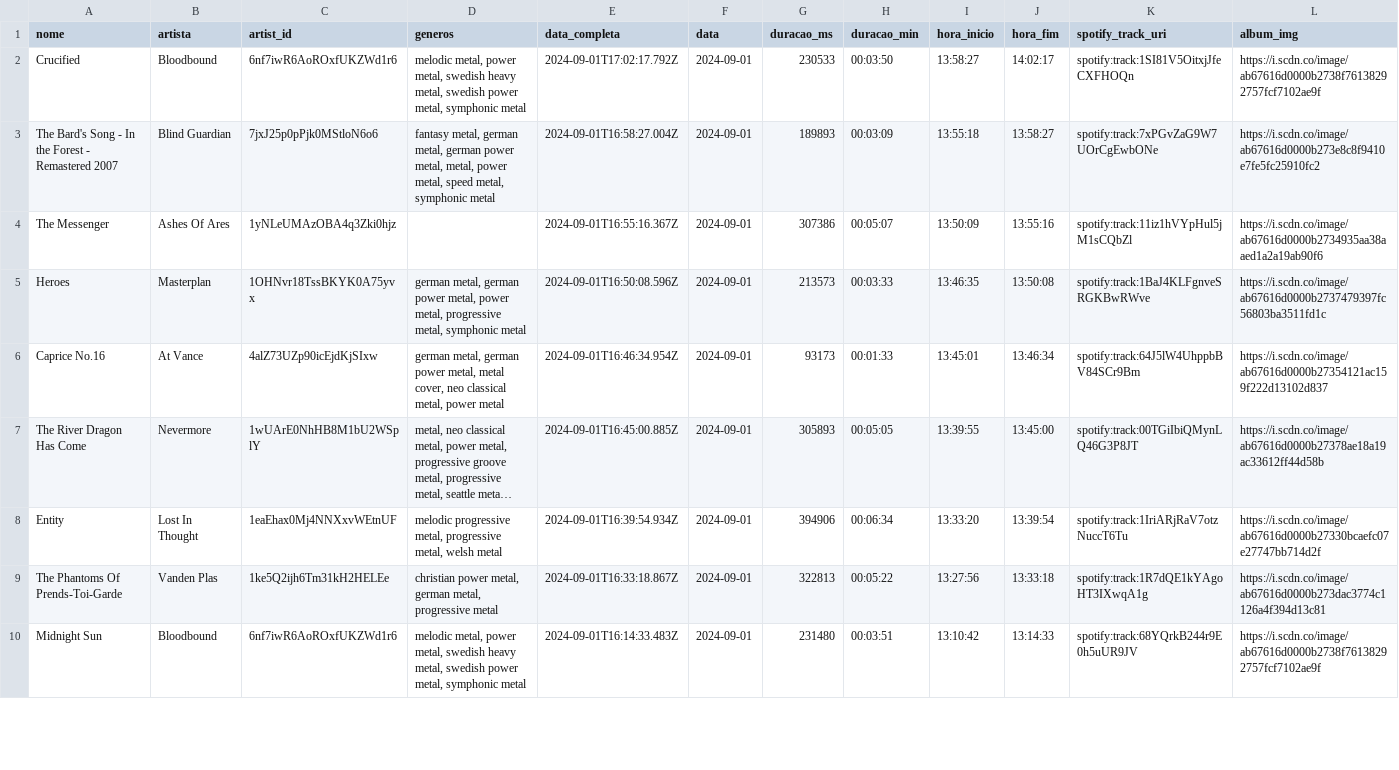
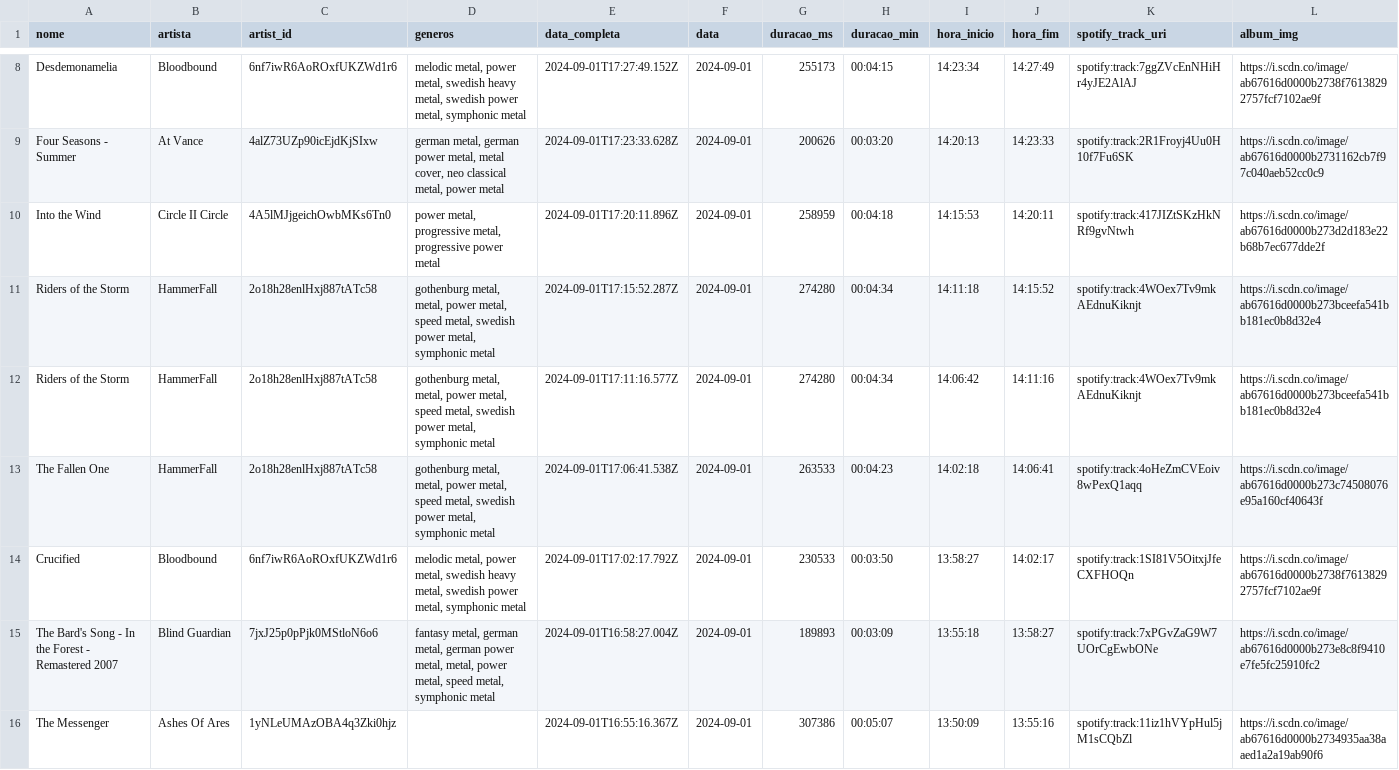
Before and after one commit to Sissaz/spotify, a CSV file: src/assets/musicas_ouvidas.csv, drawn as a sheet; only a part is shown, gaps mark what is left out; the shorter side is filled out with more unchanged rows; long unchanged cells end in …; the diff covers the shown part only.

```diff
--- a/src/assets/musicas_ouvidas.csv
+++ b/src/assets/musicas_ouvidas.csv
@@ -2 +8,7 @@ nome,artista,artist_id,generos,data_completa,data,duracao_ms,duracao_min,hora_in
+Desdemonamelia,Bloodbound,6nf7iwR6AoROxfUKZWd1r6,"melodic metal, power metal, swedish heavy metal, swedish power metal, symphonic metal",2024-09-01T17:27:49.152Z,2024-09-01,255173,00:04:15,14:23:34,14:27:49,spotify:track:7ggZVcEnNHiHr4yJE2AlAJ,https://i.scdn.co/image/ab67616d0000b2738f76138292757fcf7102ae9f
+Four Seasons - Summer,At Vance,4alZ73UZp90icEjdKjSIxw,"german metal, german power metal, metal cover, neo classical metal, power metal",2024-09-01T17:23:33.628Z,2024-09-01,200626,00:03:20,14:20:13,14:23:33,spotify:track:2R1Froyj4Uu0H10f7Fu6SK,https://i.scdn.co/image/ab67616d0000b2731162cb7f97c040aeb52cc0c9
+Into the Wind,Circle II Circle,4A5lMJjgeichOwbMKs6Tn0,"power metal, progressive metal, progressive power metal",2024-09-01T17:20:11.896Z,2024-09-01,258959,00:04:18,14:15:53,14:20:11,spotify:track:417JIZtSKzHkNRf9gvNtwh,https://i.scdn.co/image/ab67616d0000b273d2d183e22b68b7ec677dde2f
+Riders of the Storm,HammerFall,2o18h28enlHxj887tATc58,"gothenburg metal, metal, power metal, speed metal, swedish power metal, symphonic metal",2024-09-01T17:15:52.287Z,2024-09-01,274280,00:04:34,14:11:18,14:15:52,spotify:track:4WOex7Tv9mkAEdnuKiknjt,https://i.scdn.co/image/ab67616d0000b273bceefa541bb181ec0b8d32e4
+Riders of the Storm,HammerFall,2o18h28enlHxj887tATc58,"gothenburg metal, metal, power metal, speed metal, swedish power metal, symphonic metal",2024-09-01T17:11:16.577Z,2024-09-01,274280,00:04:34,14:06:42,14:11:16,spotify:track:4WOex7Tv9mkAEdnuKiknjt,https://i.scdn.co/image/ab67616d0000b273bceefa541bb181ec0b8d32e4
+The Fallen One,HammerFall,2o18h28enlHxj887tATc58,"gothenburg metal, metal, power metal, speed metal, swedish power metal, symphonic metal",2024-09-01T17:06:41.538Z,2024-09-01,263533,00:04:23,14:02:18,14:06:41,spotify:track:4oHeZmCVEoiv8wPexQ1aqq,https://i.scdn.co/image/ab67616d0000b273c74508076e95a160cf40643f
 Crucified,Bloodbound,6nf7iwR6AoROxfUKZWd1r6,"melodic metal, power metal, swedish heavy metal, swedish power metal, symphonic metal",2024-09-01T17:02:17.792Z,2024-09-01,230533,00:03:50,13:58:27,14:02:17,spotify:track:1SI81V5OitxjJfeCXFHOQn,https://i.scdn.co/image/ab67616d0000b2738f76138292757fcf7102ae9f
```
Also changed, not shown: 8 added rows elsewhere in this file.
